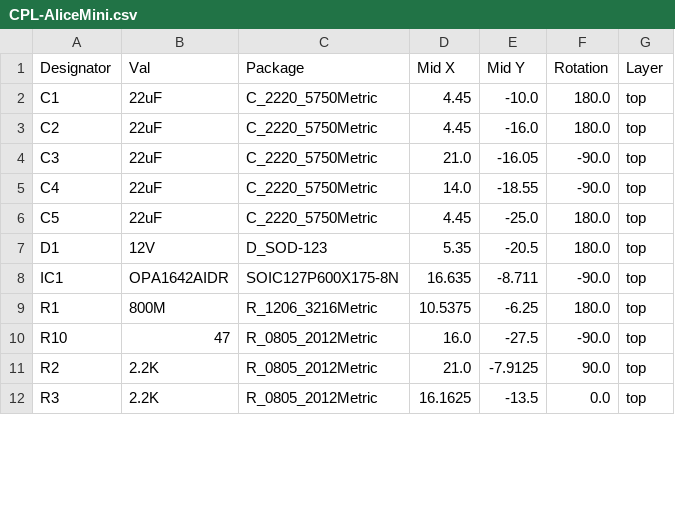
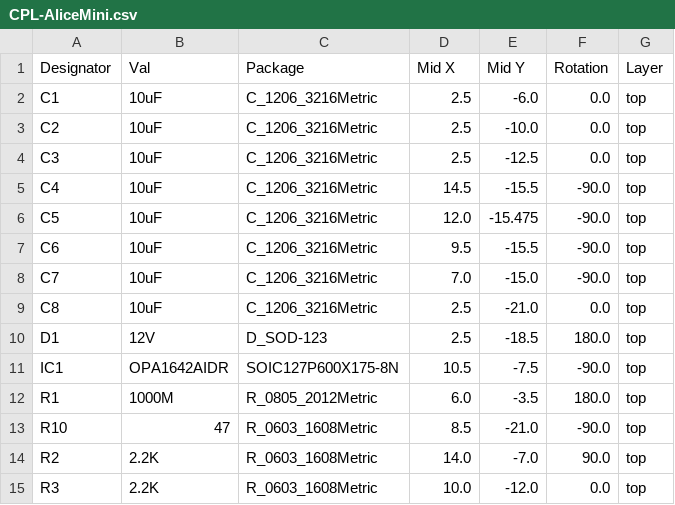
Before and after one commit to oranellis/alice-mini, a CSV file: jlcpcb/production_files/CPL-AliceMini.csv, drawn as a sheet; only a part is shown; the diff covers the shown part only.

```diff
--- a/jlcpcb/production_files/CPL-AliceMini.csv
+++ b/jlcpcb/production_files/CPL-AliceMini.csv
@@ -1,12 +1,15 @@
 Designator,Val,Package,Mid X,Mid Y,Rotation,Layer
-C1,22uF,C_2220_5750Metric,4.45,-10.0,180.0,top
-C2,22uF,C_2220_5750Metric,4.45,-16.0,180.0,top
-C3,22uF,C_2220_5750Metric,21.0,-16.05,-90.0,top
-C4,22uF,C_2220_5750Metric,14.0,-18.55,-90.0,top
-C5,22uF,C_2220_5750Metric,4.45,-25.0,180.0,top
-D1,12V,D_SOD-123,5.35,-20.5,180.0,top
-IC1,OPA1642AIDR,SOIC127P600X175-8N,16.635,-8.711,-90.0,top
-R1,800M,R_1206_3216Metric,10.5375,-6.25,180.0,top
-R10,47,R_0805_2012Metric,16.0,-27.5,-90.0,top
-R2,2.2K,R_0805_2012Metric,21.0,-7.9125,90.0,top
-R3,2.2K,R_0805_2012Metric,16.1625,-13.5,0.0,top
+C1,10uF,C_1206_3216Metric,2.5,-6.0,0.0,top
+C2,10uF,C_1206_3216Metric,2.5,-10.0,0.0,top
+C3,10uF,C_1206_3216Metric,2.5,-12.5,0.0,top
+C4,10uF,C_1206_3216Metric,14.5,-15.5,-90.0,top
+C5,10uF,C_1206_3216Metric,12.0,-15.475,-90.0,top
+C6,10uF,C_1206_3216Metric,9.5,-15.5,-90.0,top
+C7,10uF,C_1206_3216Metric,7.0,-15.0,-90.0,top
+C8,10uF,C_1206_3216Metric,2.5,-21.0,0.0,top
+D1,12V,D_SOD-123,2.5,-18.5,180.0,top
+IC1,OPA1642AIDR,SOIC127P600X175-8N,10.5,-7.5,-90.0,top
+R1,1000M,R_0805_2012Metric,6.0,-3.5,180.0,top
+R10,47,R_0603_1608Metric,8.5,-21.0,-90.0,top
+R2,2.2K,R_0603_1608Metric,14.0,-7.0,90.0,top
+R3,2.2K,R_0603_1608Metric,10.0,-12.0,0.0,top
```
Also changed, not shown: 19 edited cells elsewhere in this file, jlcpcb/production_files/BOM-AliceMini.csv, 22 other files.
